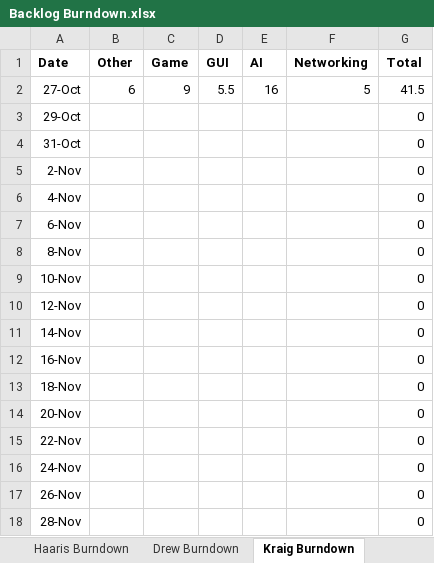
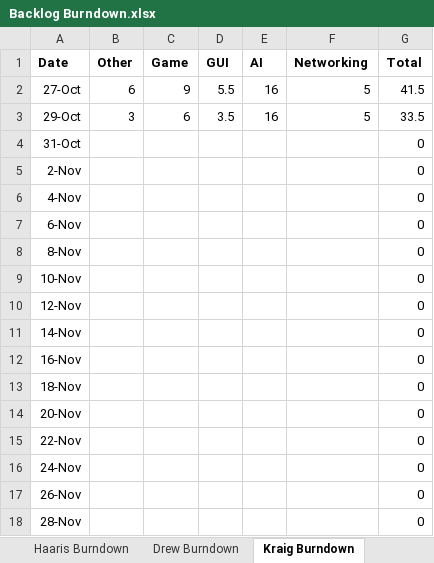
Before and after one commit to kraig9/Mancala, an Excel workbook: Backlog Burndown.xlsx, sheet Kraig Burndown, drawn as a sheet; values as stored, in another font and other column widths than the file's, no borders; the diff names each change by its address in the sheet, - before the commit and + after, or states it on an @@ line.

```diff
--- a/Backlog Burndown.xlsx (sheet Kraig Burndown)
+++ b/Backlog Burndown.xlsx (sheet Kraig Burndown)
-B3 (Other): (empty)
+B3 (Other): 3
-C3 (Game): (empty)
+C3 (Game): 6
-D3 (GUI): (empty)
+D3 (GUI): 3.5
-E3 (AI): (empty)
+E3 (AI): 16
-F3 (Networking): (empty)
+F3 (Networking): 5
-G3 (Total): 0
+G3 (Total): 33.5
```
Also changed, not shown: sheet Drew Burndown, sheet Haaris Burndown, sheet Burndown Chart, charts or pictures.
